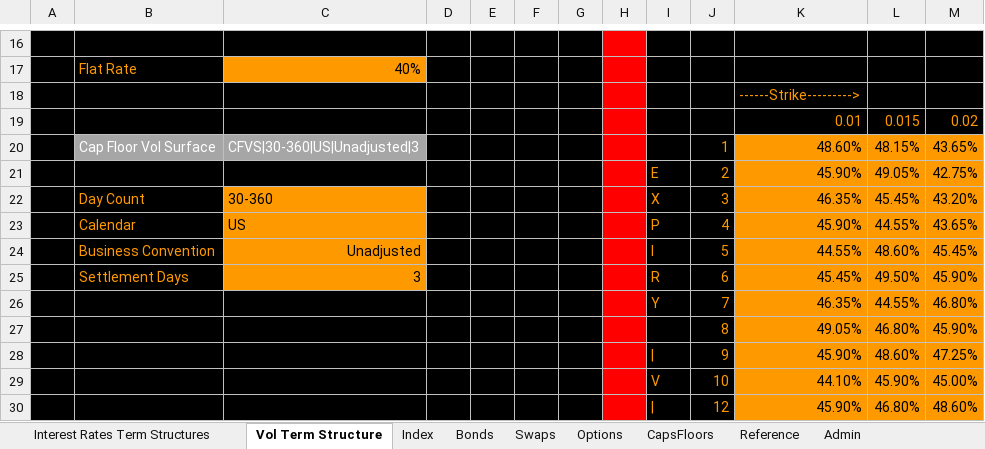
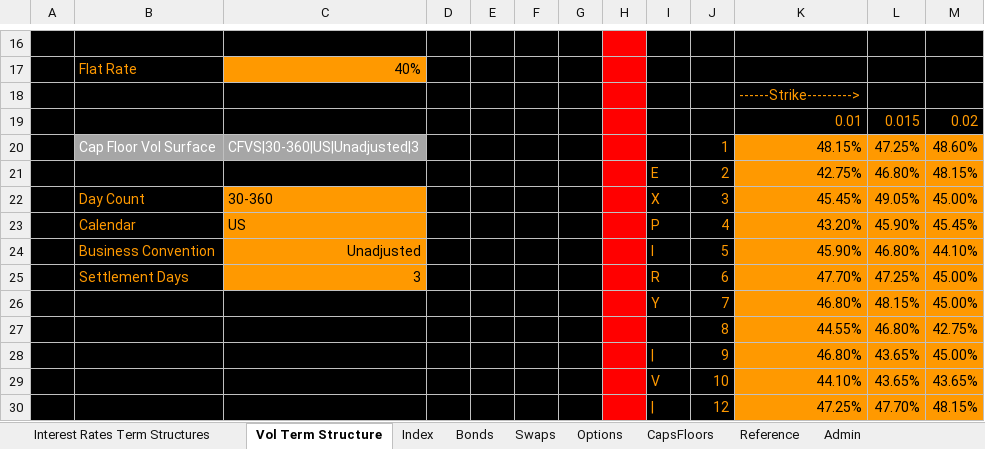
Before and after one commit to santoshbag/mrigAnalytics, an Excel workbook: Interface/ma_demo.xlsm, sheet Vol Term Structure, drawn as a sheet; only a part is shown, gaps mark what is left out; values as stored, in another font and other column widths than the file's, no borders; charts and pictures not drawn; removed rows and columns are numbered as before the commit, all else as after; the diff names each change by its address in the sheet, - before the commit and + after, or states it on an @@ line.

```diff
--- a/Interface/ma_demo.xlsm (sheet Vol Term Structure)
+++ b/Interface/ma_demo.xlsm (sheet Vol Term Structure)
-K20: 48.60%
+K20: 48.15%
-L20: 48.15%
+L20: 47.25%
-M20: 43.65%
+M20: 48.60%
-row 21:  |  |  |  |  |  |  |  | E | 2 | 45.90% | 49.05% | 42.75%
+row 21:  |  |  |  |  |  |  |  | E | 2 | 42.75% | 46.80% | 48.15%
-K22: 46.35%
+K22: 45.45%
-L22: 45.45%
+L22: 49.05%
-M22: 43.20%
+M22: 45.00%
-K23: 45.90%
+K23: 43.20%
-L23: 44.55%
+L23: 45.90%
-M23: 43.65%
+M23: 45.45%
-K24: 44.55%
+K24: 45.90%
-L24: 48.60%
+L24: 46.80%
-M24: 45.45%
+M24: 44.10%
-K25: 45.45%
+K25: 47.70%
-L25: 49.50%
+L25: 47.25%
-M25: 45.90%
+M25: 45.00%
-row 26:  |  |  |  |  |  |  |  | Y | 7 | 46.35% | 44.55% | 46.80%
-row 27:  |  |  |  |  |  |  |  |  | 8 | 49.05% | 46.80% | 45.90%
-row 28:  |  |  |  |  |  |  |  | | | 9 | 45.90% | 48.60% | 47.25%
+row 26:  |  |  |  |  |  |  |  | Y | 7 | 46.80% | 48.15% | 45.00%
+row 27:  |  |  |  |  |  |  |  |  | 8 | 44.55% | 46.80% | 42.75%
+row 28:  |  |  |  |  |  |  |  | | | 9 | 46.80% | 43.65% | 45.00%
-L29: 45.90%
+L29: 43.65%
-M29: 45.00%
+M29: 43.65%
-row 30:  |  |  |  |  |  |  |  | | | 12 | 45.90% | 46.80% | 48.60%
+row 30:  |  |  |  |  |  |  |  | | | 12 | 47.25% | 47.70% | 48.15%
```
Also changed, not shown: sheet Swaps, sheet Admin, sheet Bonds, sheet Options, sheet CapsFloors, formulas that keep their value, charts or pictures, 21 other files.
